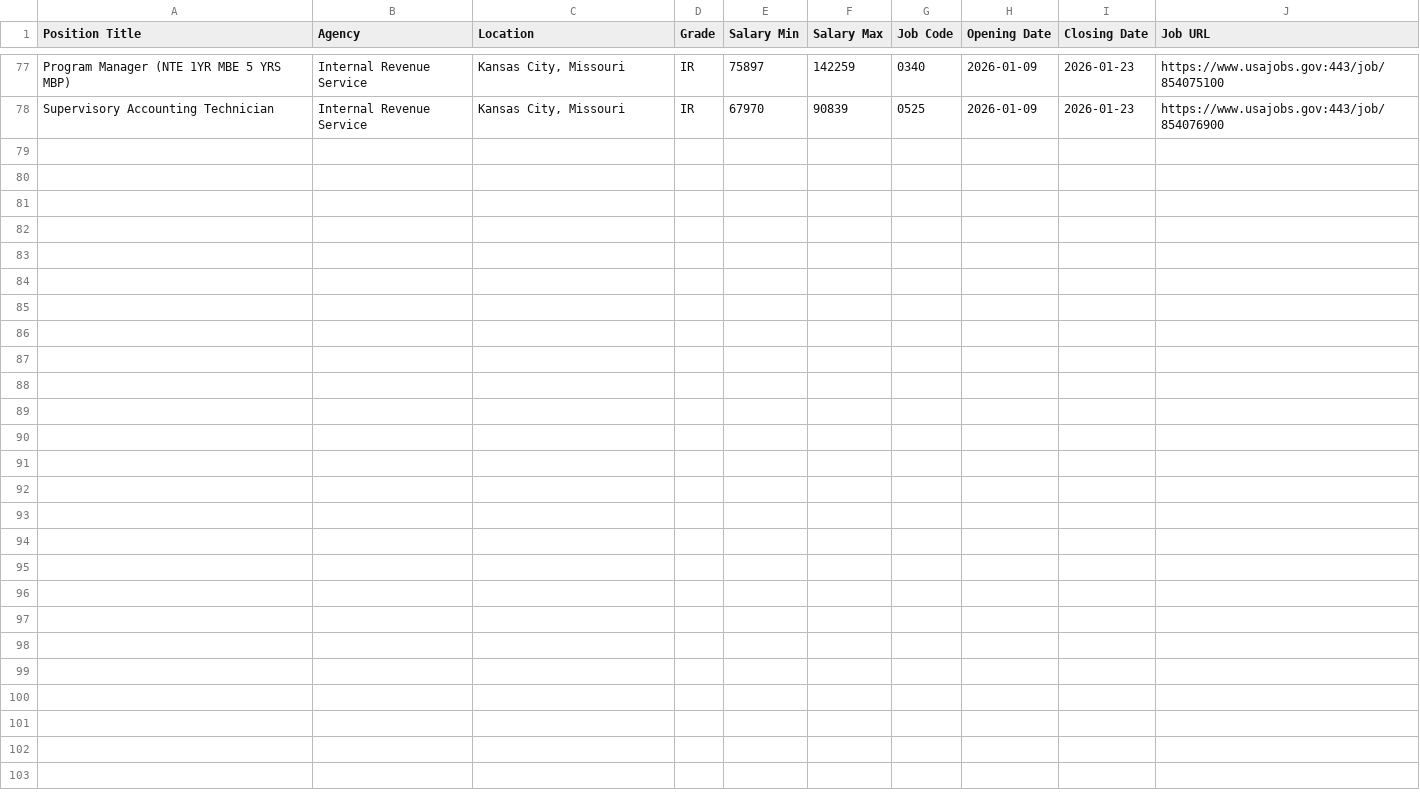
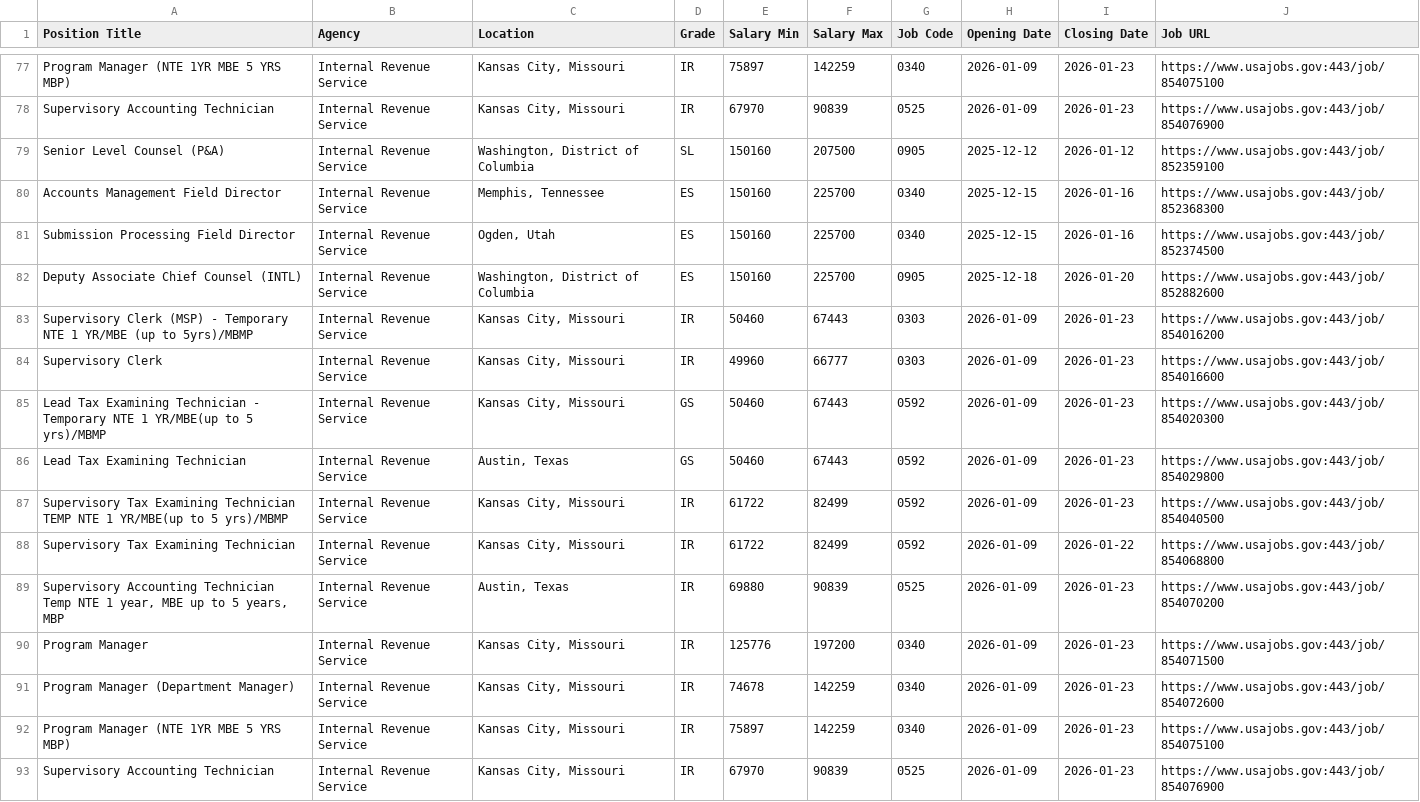
Before and after one commit to fartbagxp/fedjobs, a CSV file: data/raw/all_IRS_jobs.csv, drawn as a sheet; only a part is shown, gaps mark what is left out; the diff names each change by its address in the sheet, - before the commit and + after, or states it on an @@ line.

```diff
--- a/data/raw/all_IRS_jobs.csv
+++ b/data/raw/all_IRS_jobs.csv
+row 79: Senior Level Counsel (P&A) | Internal Revenue Service | Washington, District of Columbia | SL | 150160 | 207500 | 0905 | 2025-12-12 | 2026-01-12 | https://www.usajobs.gov:443/job/852359100
+row 80: Accounts Management Field Director | Internal Revenue Service | Memphis, Tennessee | ES | 150160 | 225700 | 0340 | 2025-12-15 | 2026-01-16 | https://www.usajobs.gov:443/job/852368300
+row 81: Submission Processing Field Director | Internal Revenue Service | Ogden, Utah | ES | 150160 | 225700 | 0340 | 2025-12-15 | 2026-01-16 | https://www.usajobs.gov:443/job/852374500
+row 82: Deputy Associate Chief Counsel (INTL) | Internal Revenue Service | Washington, District of Columbia | ES | 150160 | 225700 | 0905 | 2025-12-18 | 2026-01-20 | https://www.usajobs.gov:443/job/852882600
+row 83: Supervisory Clerk (MSP) - Temporary NTE 1 YR/MBE (up to 5yrs)/MBMP | Internal Revenue Service | Kansas City, Missouri | IR | 50460 | 67443 | 0303 | 2026-01-09 | 2026-01-23 | https://www.usajobs.gov:443/job/854016200
+row 84: Supervisory Clerk | Internal Revenue Service | Kansas City, Missouri | IR | 49960 | 66777 | 0303 | 2026-01-09 | 2026-01-23 | https://www.usajobs.gov:443/job/854016600
+row 85: Lead Tax Examining Technician - Temporary NTE 1 YR/MBE(up to 5 yrs)/MBMP | Internal Revenue Service | Kansas City, Missouri | GS | 50460 | 67443 | 0592 | 2026-01-09 | 2026-01-23 | https://www.usajobs.gov:443/job/854020300
+row 86: Lead Tax Examining Technician | Internal Revenue Service | Austin, Texas | GS | 50460 | 67443 | 0592 | 2026-01-09 | 2026-01-23 | https://www.usajobs.gov:443/job/854029800
+row 87: Supervisory Tax Examining Technician TEMP NTE 1 YR/MBE(up to 5 yrs)/MBMP | Internal Revenue Service | Kansas City, Missouri | IR | 61722 | 82499 | 0592 | 2026-01-09 | 2026-01-23 | https://www.usajobs.gov:443/job/854040500
+row 88: Supervisory Tax Examining Technician | Internal Revenue Service | Kansas City, Missouri | IR | 61722 | 82499 | 0592 | 2026-01-09 | 2026-01-22 | https://www.usajobs.gov:443/job/854068800
+row 89: Supervisory Accounting Technician Temp NTE 1 year, MBE up to 5 years, MBP | Internal Revenue Service | Austin, Texas | IR | 69880 | 90839 | 0525 | 2026-01-09 | 2026-01-23 | https://www.usajobs.gov:443/job/854070200
+row 90: Program Manager | Internal Revenue Service | Kansas City, Missouri | IR | 125776 | 197200 | 0340 | 2026-01-09 | 2026-01-23 | https://www.usajobs.gov:443/job/854071500
+row 91: Program Manager (Department Manager) | Internal Revenue Service | Kansas City, Missouri | IR | 74678 | 142259 | 0340 | 2026-01-09 | 2026-01-23 | https://www.usajobs.gov:443/job/854072600
+row 92: Program Manager (NTE 1YR MBE 5 YRS MBP) | Internal Revenue Service | Kansas City, Missouri | IR | 75897 | 142259 | 0340 | 2026-01-09 | 2026-01-23 | https://www.usajobs.gov:443/job/854075100
+row 93: Supervisory Accounting Technician | Internal Revenue Service | Kansas City, Missouri | IR | 67970 | 90839 | 0525 | 2026-01-09 | 2026-01-23 | https://www.usajobs.gov:443/job/854076900
```
Also changed, not shown: data/raw/all_0854_jobs.csv, data/raw/all_1560_jobs.csv, 3 other files.
